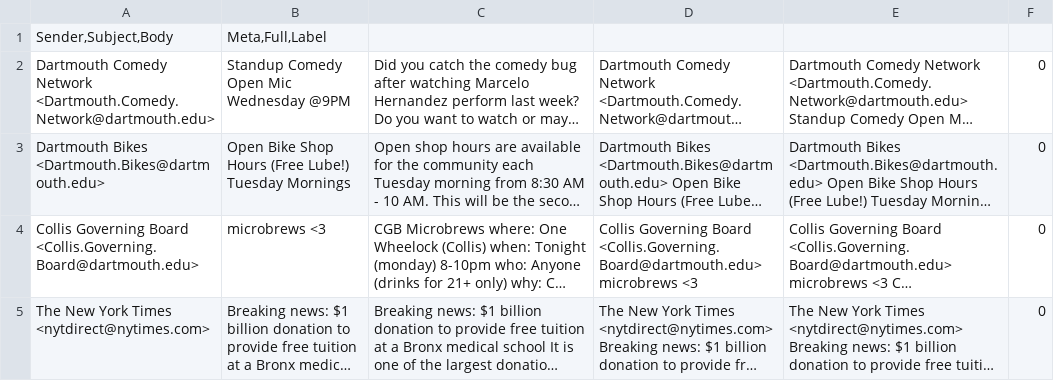
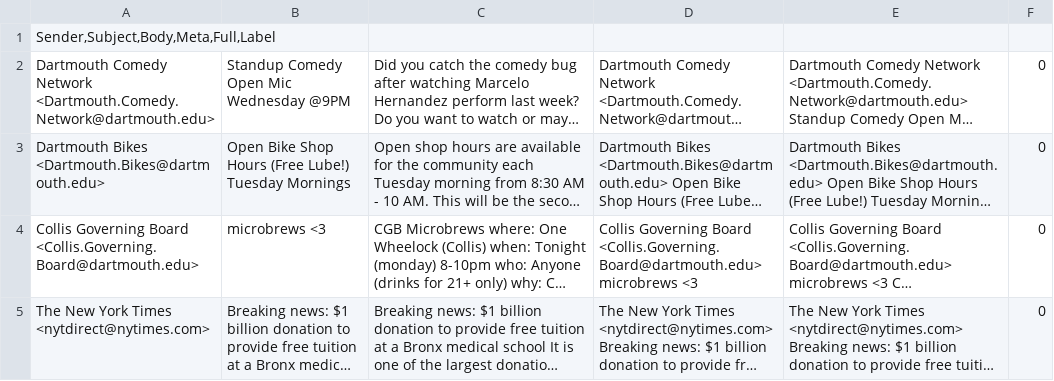
Before and after one commit to JohnG112358/Inbox-Guardian, a CSV file: Data/datasetSample.csv, drawn as a sheet; long unchanged cells end in …; removed rows and columns are numbered as before the commit, all else as after; the diff names each change by its address in the sheet, - before the commit and + after, or states it on an @@ line.

Commit message:
fixed another typo :(

```diff
--- a/Data/datasetSample.csv
+++ b/Data/datasetSample.csv
-row 1: Sender,Subject,Body | Meta,Full,Label
+row 1: Sender,Subject,Body,Meta,Full,Label
```
